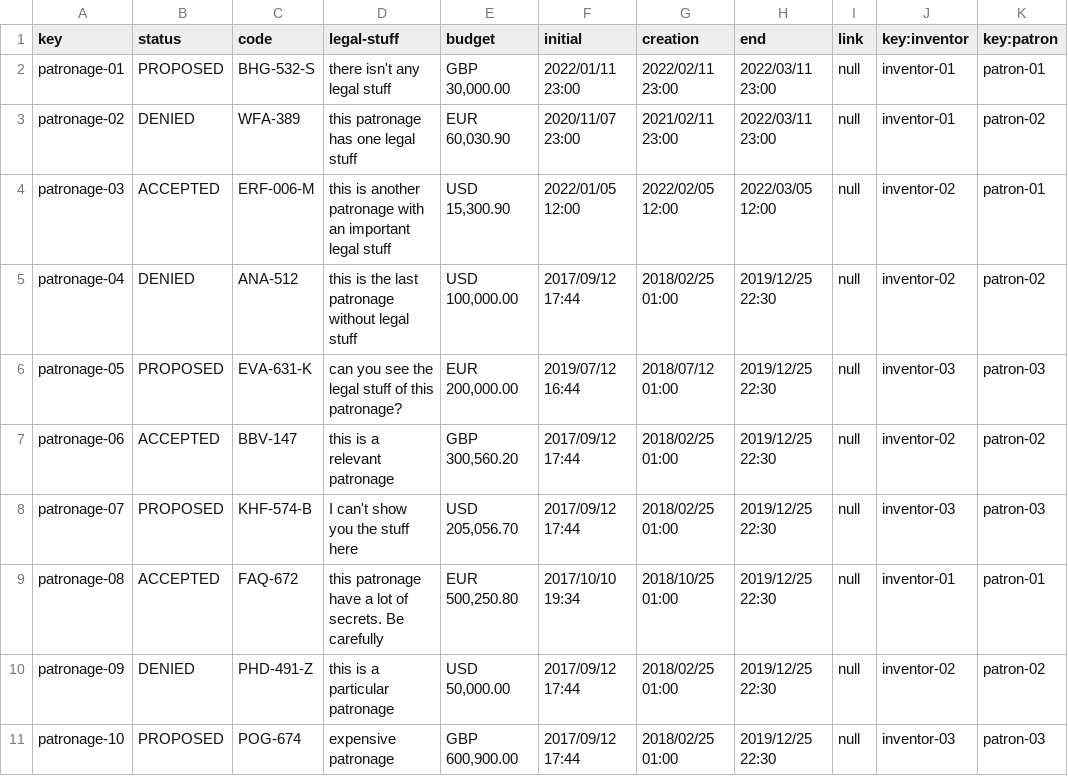
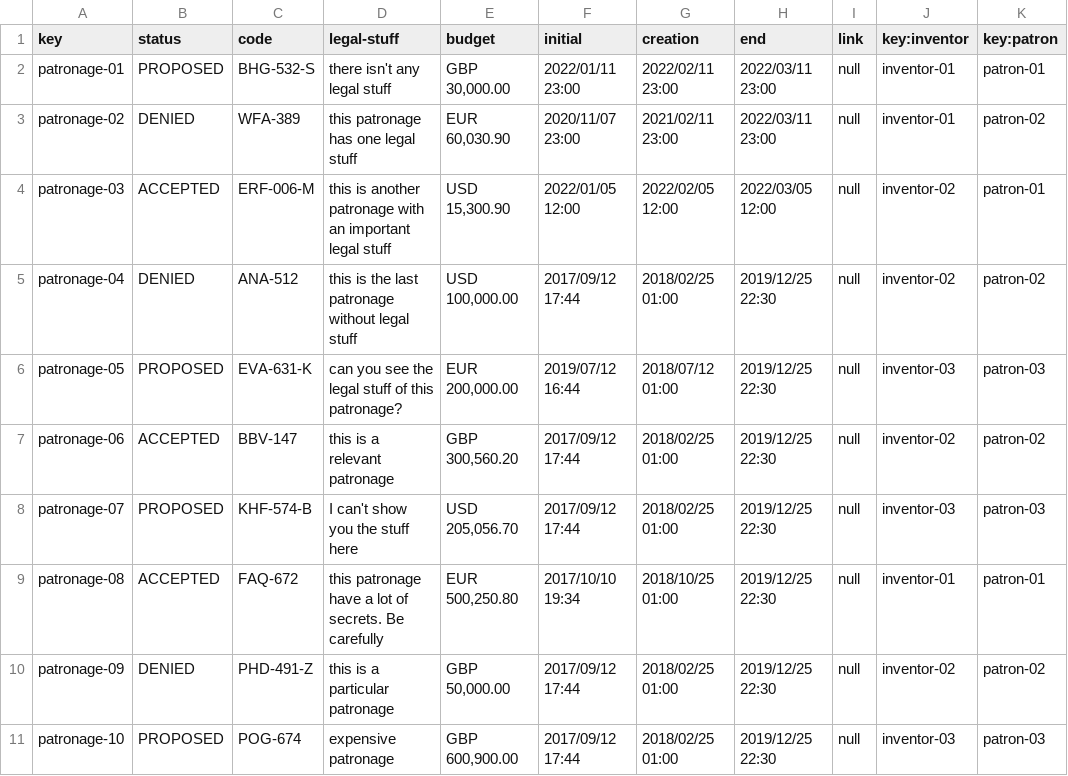
Before and after one commit to marinaramirofde/Acme-Toolkits-1, a CSV file: src/main/webapp/WEB-INF/resources/sample-data/patronage.csv, drawn as a sheet.

Commit message:
update CSV of patronage according to the follow up

```diff
--- a/src/main/webapp/WEB-INF/resources/sample-data/patronage.csv
+++ b/src/main/webapp/WEB-INF/resources/sample-data/patronage.csv
@@ -9,3 +9,3 @@ patronage-07,PROPOSED,KHF-574-B,I can't show you the stuff here,"USD 205,056.70"
 patronage-08,ACCEPTED,FAQ-672,this patronage have a lot of secrets. Be carefully,"EUR 500,250.80",2017/10/10 19:34,2018/10/25 01:00,2019/12/25 22:30,null,inventor-01,patron-01
-patronage-09,DENIED,PHD-491-Z,this is a particular patronage,"USD 50,000.00",2017/09/12 17:44,2018/02/25 01:00,2019/12/25 22:30,null,inventor-02,patron-02
+patronage-09,DENIED,PHD-491-Z,this is a particular patronage,"GBP 50,000.00",2017/09/12 17:44,2018/02/25 01:00,2019/12/25 22:30,null,inventor-02,patron-02
 patronage-10,PROPOSED,POG-674,expensive patronage,"GBP 600,900.00",2017/09/12 17:44,2018/02/25 01:00,2019/12/25 22:30,null,inventor-03,patron-03
```
